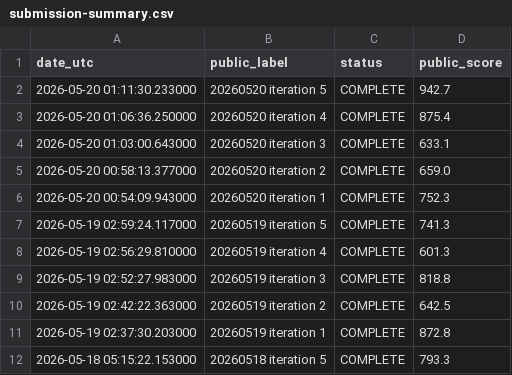
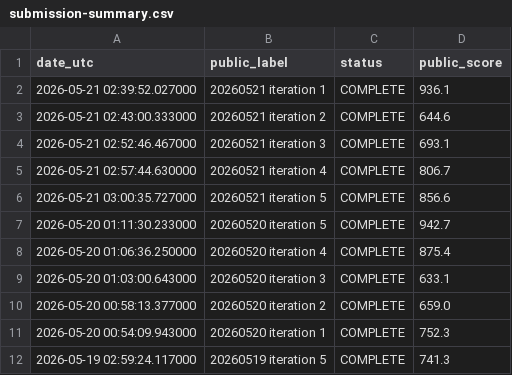
Before and after one commit to Beiciccc/orbit-wars-experiment-log, a CSV file: data/submission-summary.csv, drawn as a sheet; only a part is shown; the shorter side is filled out with more unchanged rows; the diff names each change by its address in the sheet, - before the commit and + after, or states it on an @@ line.

Commit message:
Update public experiment log 2026-05-21

```diff
--- a/data/submission-summary.csv
+++ b/data/submission-summary.csv
+row 2: 2026-05-21 02:39:52.027000 | 20260521 iteration 1 | COMPLETE | 936.1
+row 3: 2026-05-21 02:43:00.333000 | 20260521 iteration 2 | COMPLETE | 644.6
+row 4: 2026-05-21 02:52:46.467000 | 20260521 iteration 3 | COMPLETE | 693.1
+row 5: 2026-05-21 02:57:44.630000 | 20260521 iteration 4 | COMPLETE | 806.7
+row 6: 2026-05-21 03:00:35.727000 | 20260521 iteration 5 | COMPLETE | 856.6
```
Also changed, not shown: data/leaderboard-top20.csv, 4 other files.
